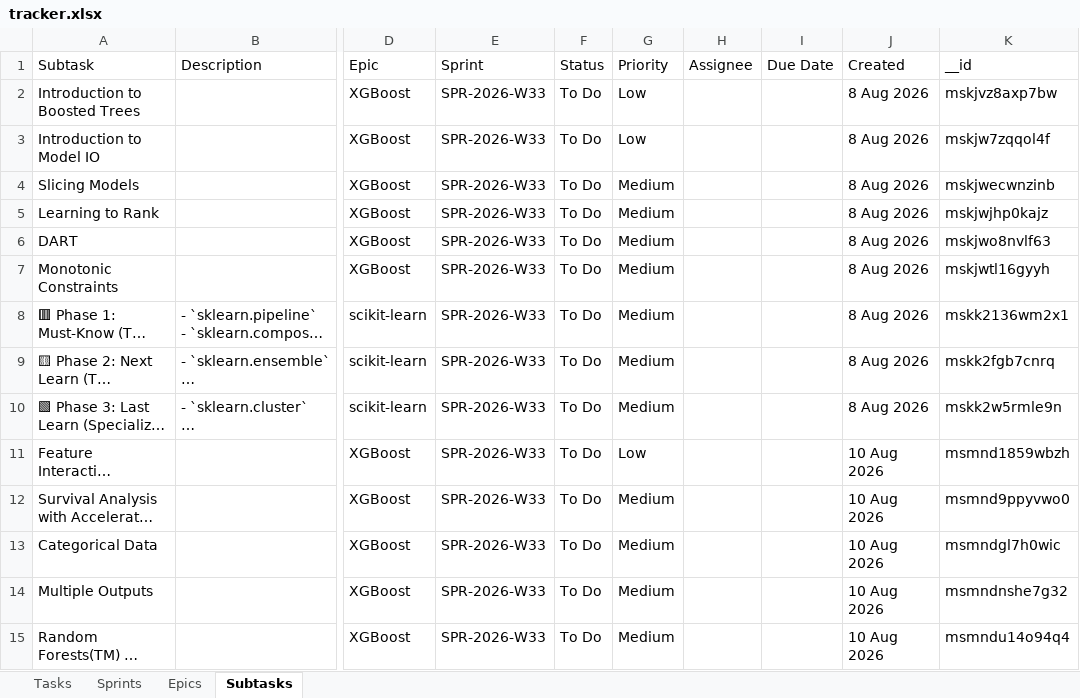
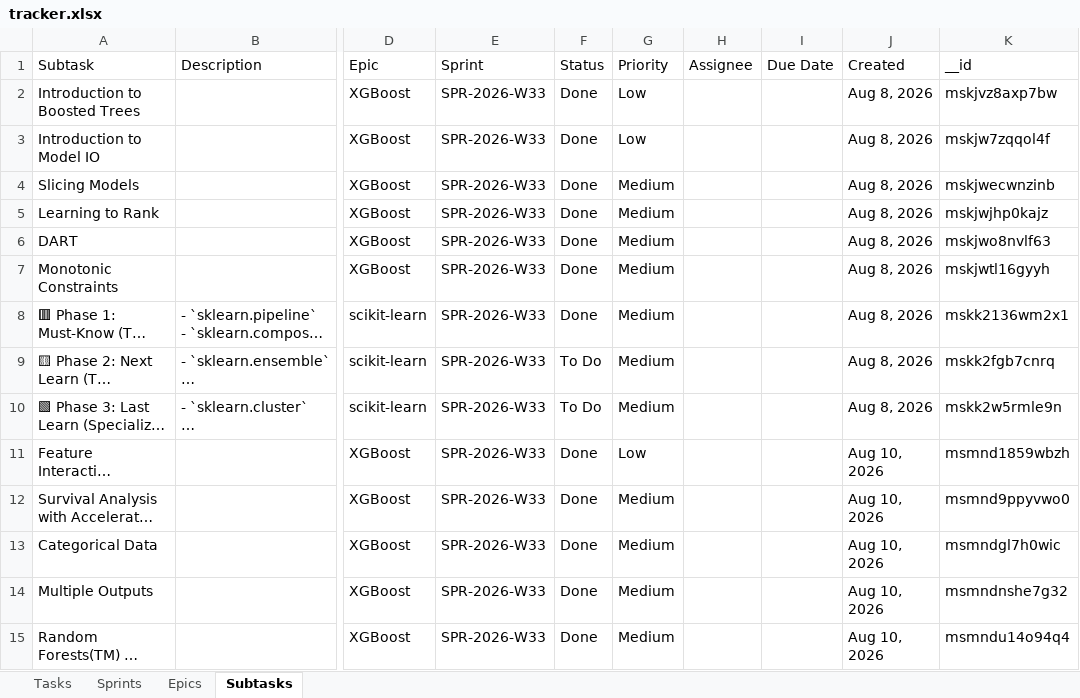
Before and after one commit to vimal-ram-k/Study-Tracker, an Excel workbook: db/tracker.xlsx, sheet Subtasks, drawn as a sheet; only a part is shown, gaps mark what is left out; long unchanged cells end in …; values as stored, in another font and other column widths than the file's, no borders; the diff names each change by its address in the sheet, - before the commit and + after, or states it on an @@ line.

```diff
--- a/db/tracker.xlsx (sheet Subtasks)
+++ b/db/tracker.xlsx (sheet Subtasks)
-F2:F8: To Do
+F2:F8: Done
-J2:J10: 8 Aug 2026
+J2:J10: Aug 8, 2026
-F11:F15: To Do
+F11:F15: Done
-J11:J15: 10 Aug 2026
+J11:J15: Aug 10, 2026
```
Also changed, not shown: sheet Tasks, sheet Epics, sheet Sprints.
